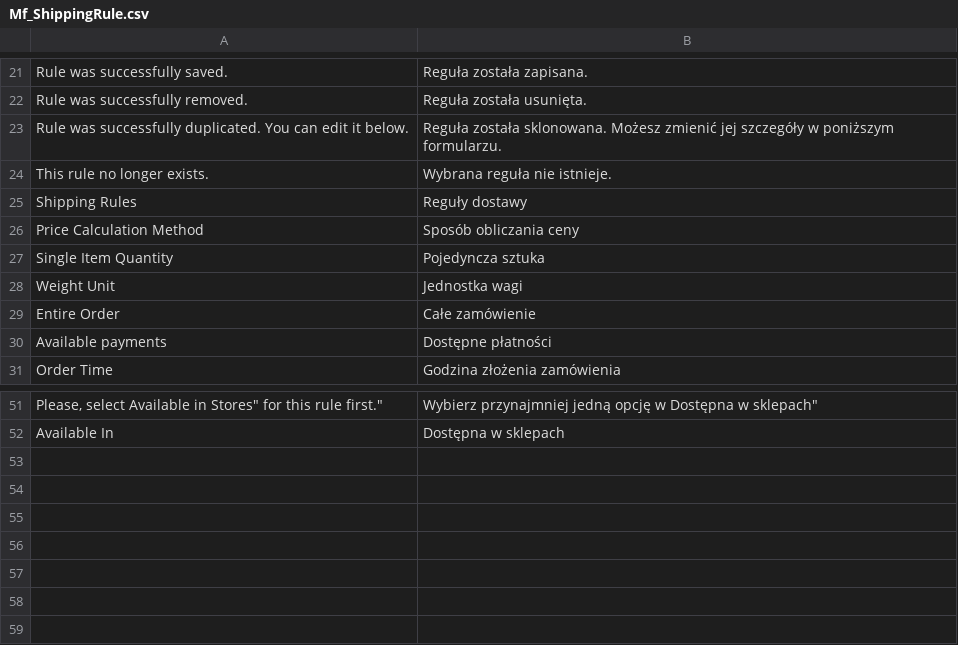
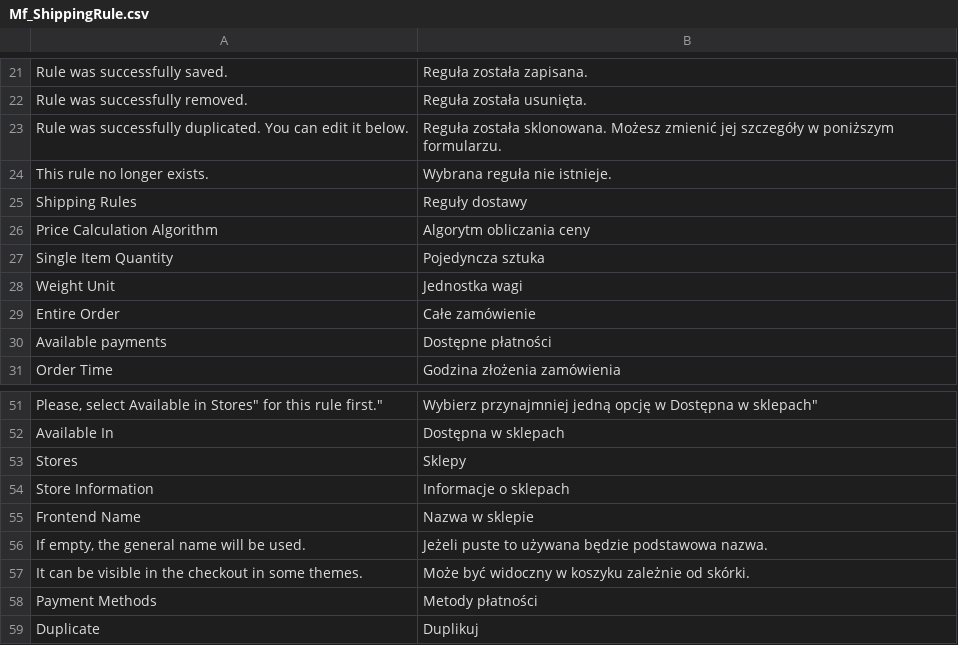
Before and after one commit to dmaciej/Mf_ShippingRule, a CSV file: app/locale/pl_PL/Mf_ShippingRule.csv, drawn as a sheet; only a part is shown, gaps mark what is left out; removed rows and columns are numbered as before the commit, all else as after; the diff names each change by its address in the sheet, - before the commit and + after, or states it on an @@ line.

Commit message:
Cleanup and added frontend name.

```diff
--- a/app/locale/pl_PL/Mf_ShippingRule.csv
+++ b/app/locale/pl_PL/Mf_ShippingRule.csv
-row 26: Price Calculation Method | Sposób obliczania ceny
+row 26: Price Calculation Algorithm | Algorytm obliczania ceny
+row 53: Stores | Sklepy
+row 54: Store Information | Informacje o sklepach
+row 55: Frontend Name | Nazwa w sklepie
+row 56: If empty, the general name will be used. | Jeżeli puste to używana będzie podstawowa nazwa.
+row 57: It can be visible in the checkout in some themes. | Może być widoczny w koszyku zależnie od skórki.
+row 58: Payment Methods | Metody płatności
+row 59: Duplicate | Duplikuj
```
Also changed, not shown: 14 other files.
